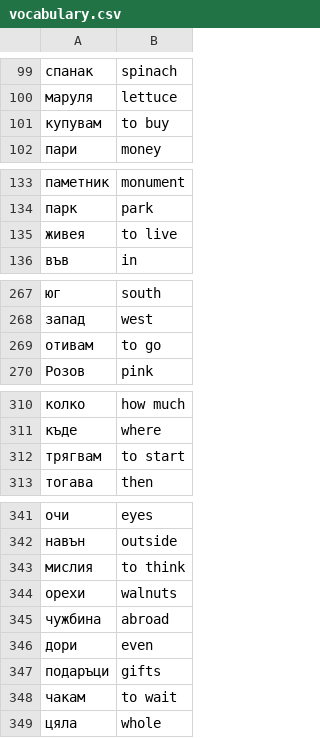
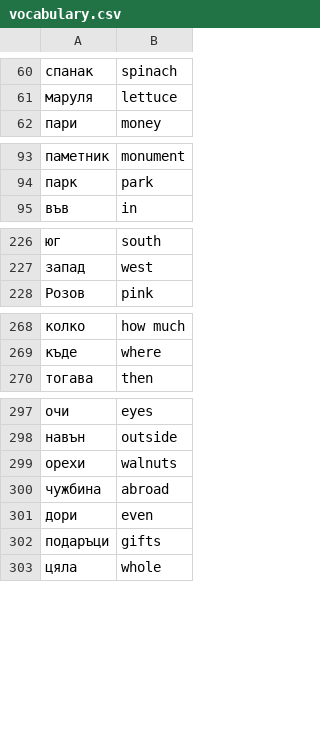
Before and after one commit to guyly10/Bg_Voc, a CSV file: app/src/main/res/raw/vocabulary.csv, drawn as a sheet; only a part is shown, gaps mark what is left out; the diff covers the shown part only.

```diff
--- a/app/src/main/res/raw/vocabulary.csv
+++ b/app/src/main/res/raw/vocabulary.csv
@@ -100,3 +61,2 @@
 маруля,lettuce
-купувам,to buy
 пари,money
@@ -134,3 +94,2 @@
 парк,park
-живея,to live
 във,in
@@ -268,3 +227,2 @@
 запад,west
-отивам,to go
 Розов,pink
@@ -311,3 +269,2 @@
 къде,where
-трягвам,to start
 тогава,then
@@ -342,3 +298,2 @@
 навън,outside
-мислия,to think
 орехи,walnuts
@@ -347,3 +302,2 @@
 подаръци,gifts
-чакам,to wait
 цяла,whole
```
Also changed, not shown: 40 removed rows elsewhere in this file, app/src/main/res/raw/verbs.csv, 50 other files.
